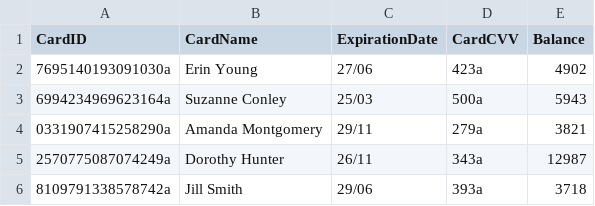
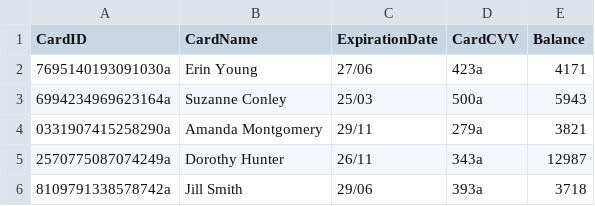
Before and after one commit to YoussifS14/GymAndPadel_management_system, a CSV file: Project_Code/Data/DBofCredit.csv, drawn as a sheet; only a part is shown.

```diff
--- a/Project_Code/Data/DBofCredit.csv
+++ b/Project_Code/Data/DBofCredit.csv
@@ -1,3 +1,3 @@
 CardID,CardName,ExpirationDate,CardCVV,Balance
-7695140193091030a,Erin Young,27/06,423a,4902
+7695140193091030a,Erin Young,27/06,423a,4171
 6994234969623164a,Suzanne Conley,25/03,500a,5943
```
Also changed, not shown: Project_Code/Data/gymClasses.csv, Project_Code/Data/usrData.csv, 7 other files.
